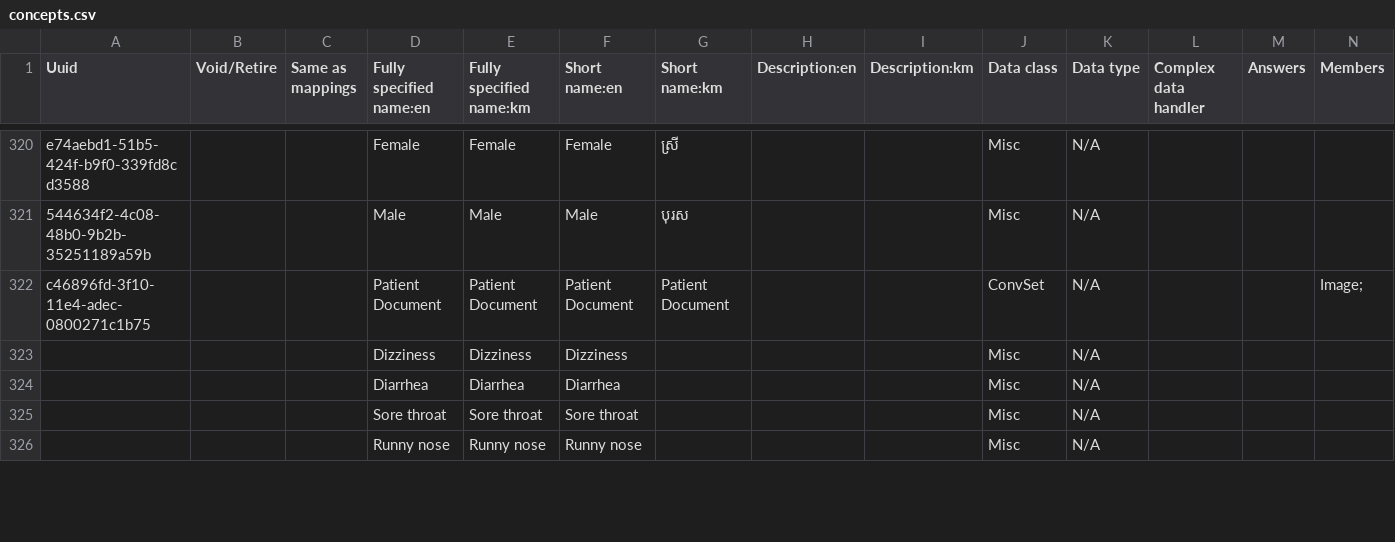
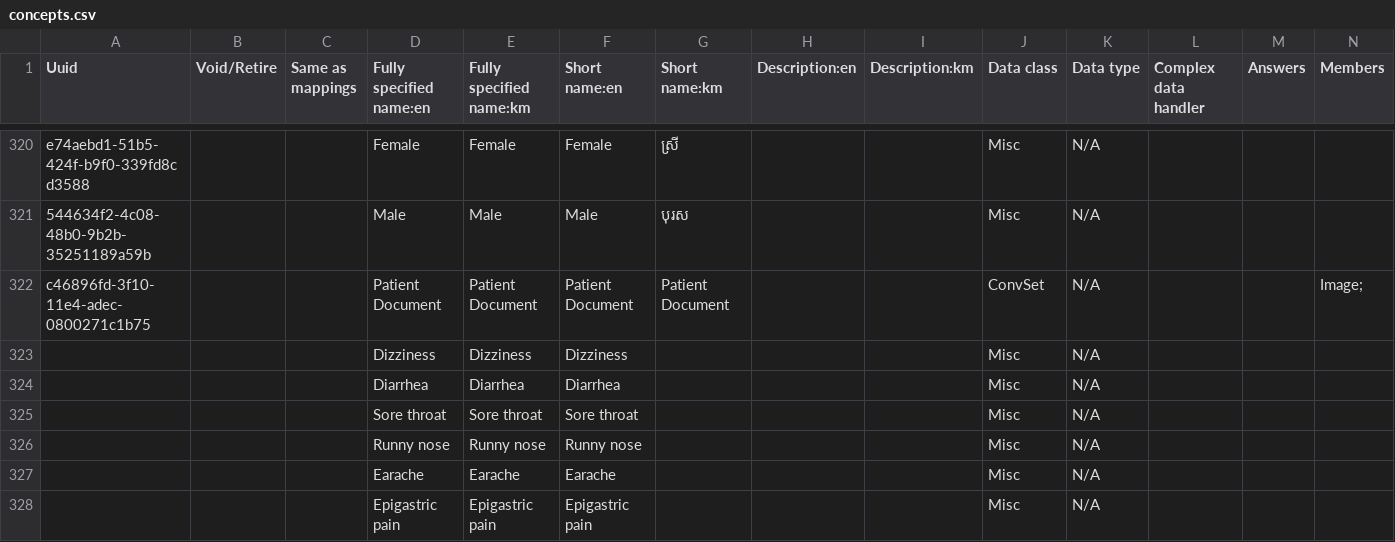
Before and after one commit to rbuisson/openmrs-config-omrs2018, a CSV file: configuration/concepts/concepts.csv, drawn as a sheet; only a part is shown, gaps mark what is left out; rows hold the shown columns only; the diff covers the shown part only; the diff names each change by its address in the sheet, - before the commit and + after, or states it on an @@ line.

```diff
--- a/configuration/concepts/concepts.csv
+++ b/configuration/concepts/concepts.csv
+row 327:  |  |  | Earache | Earache | Earache |  |  |  | Misc | N/A
+row 328:  |  |  | Epigastric pain | Epigastric pain | Epigastric pain |  |  |  | Misc | N/A
```
Also changed, not shown: 1 added row and 3 edited cells elsewhere in this file, configuration/concepts/consultation_form.csv.
